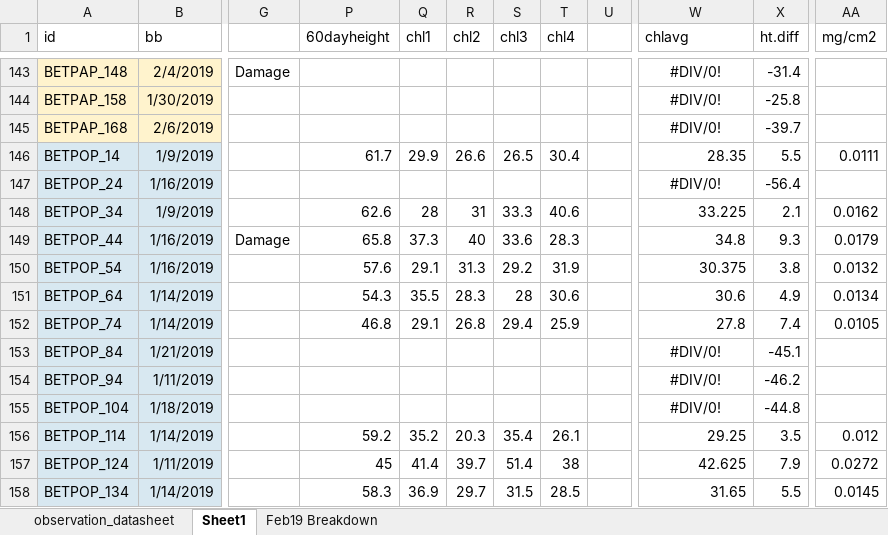
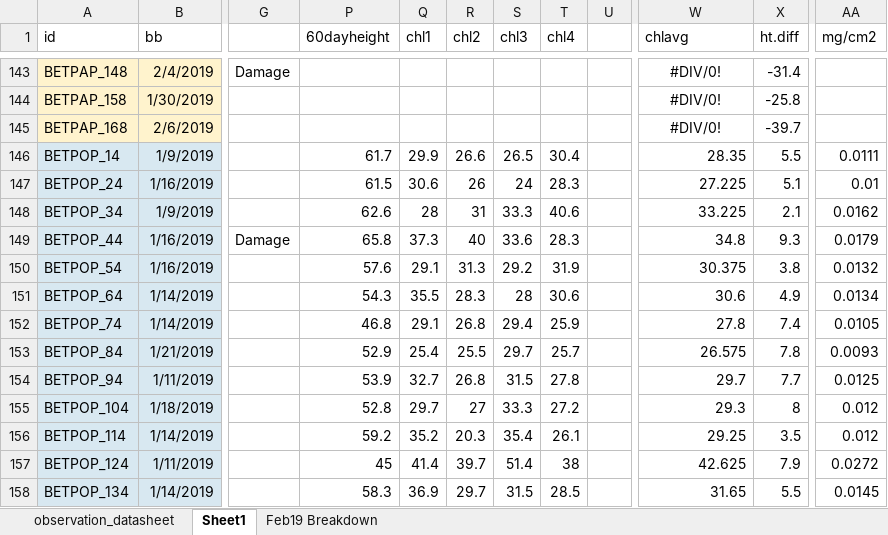
Before and after one commit to cchambe12/chillfreeze, an Excel workbook: data/observation_datasheet.xlsx, sheet Sheet1, drawn as a sheet; only a part is shown, gaps mark what is left out; values as stored, in another font and other column widths than the file's, no borders; the diff covers the shown part only; the diff names each change by its address in the sheet, - before the commit and + after, or states it on an @@ line.

```diff
--- a/data/observation_datasheet.xlsx (sheet Sheet1)
+++ b/data/observation_datasheet.xlsx (sheet Sheet1)
-P147 (60dayheight): (empty)
+P147 (60dayheight): 61.5
-Q147 (chl1): (empty)
+Q147 (chl1): 30.6
-R147 (chl2): (empty)
+R147 (chl2): 26
-S147 (chl3): (empty)
+S147 (chl3): 24
-T147 (chl4): (empty)
+T147 (chl4): 28.3
-W147 (chlavg): #DIV/0!
+W147 (chlavg): 27.225
-W147 alignment: center
+W147 alignment: right
-X147 (ht.diff): -56.4
+X147 (ht.diff): 5.1
-AA147 (mg/cm2): (empty)
+AA147 (mg/cm2): 0.01
-P153 (60dayheight): (empty)
+P153 (60dayheight): 52.9
-Q153 (chl1): (empty)
+Q153 (chl1): 25.4
-R153 (chl2): (empty)
+R153 (chl2): 25.5
-S153 (chl3): (empty)
+S153 (chl3): 29.7
-T153 (chl4): (empty)
+T153 (chl4): 25.7
-W153 (chlavg): #DIV/0!
+W153 (chlavg): 26.575
-W153:W155 alignment: center
+W153:W155 alignment: right
-X153 (ht.diff): -45.1
+X153 (ht.diff): 7.8
-AA153 (mg/cm2): (empty)
+AA153 (mg/cm2): 0.0093
-P154 (60dayheight): (empty)
+P154 (60dayheight): 53.9
-Q154 (chl1): (empty)
+Q154 (chl1): 32.7
-R154 (chl2): (empty)
+R154 (chl2): 26.8
-S154 (chl3): (empty)
+S154 (chl3): 31.5
-T154 (chl4): (empty)
+T154 (chl4): 27.8
-W154 (chlavg): #DIV/0!
+W154 (chlavg): 29.7
-X154 (ht.diff): -46.2
+X154 (ht.diff): 7.7
-AA154 (mg/cm2): (empty)
+AA154 (mg/cm2): 0.0125
-P155 (60dayheight): (empty)
+P155 (60dayheight): 52.8
-Q155 (chl1): (empty)
+Q155 (chl1): 29.7
-R155 (chl2): (empty)
+R155 (chl2): 27
-S155 (chl3): (empty)
+S155 (chl3): 33.3
-T155 (chl4): (empty)
+T155 (chl4): 27.2
-W155 (chlavg): #DIV/0!
+W155 (chlavg): 29.3
-X155 (ht.diff): -44.8
+X155 (ht.diff): 8
-AA155 (mg/cm2): (empty)
+AA155 (mg/cm2): 0.012
```
Also changed, not shown: 26 edited cells and cell formats elsewhere in this sheet, 8 other files.
